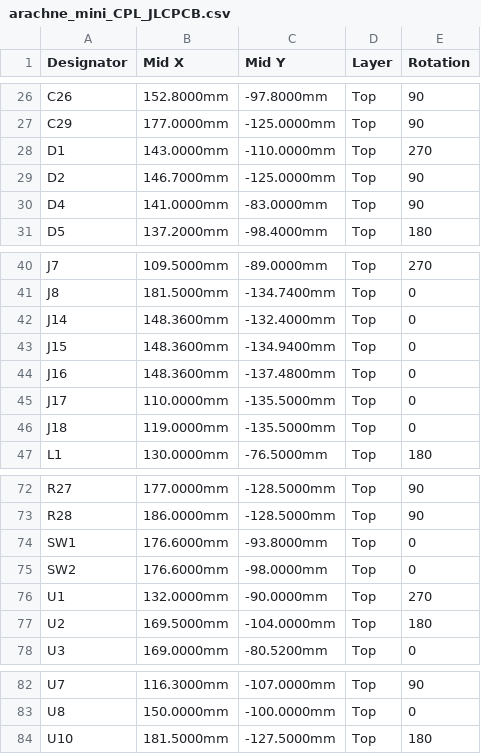
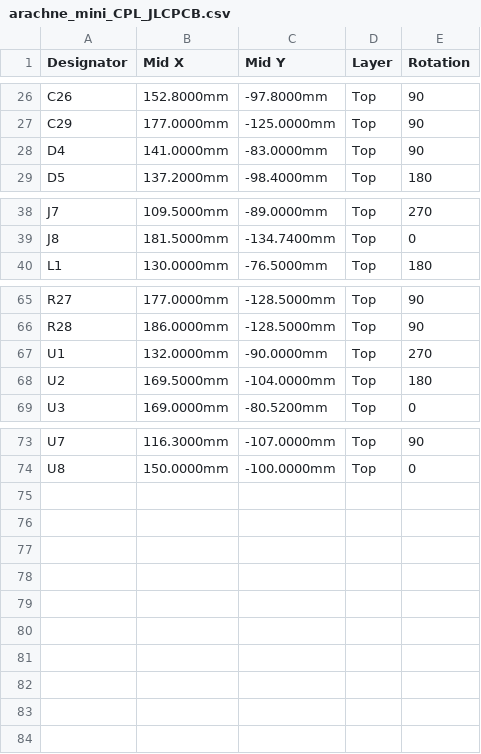
Before and after one commit to KVR-CIBER/arachne-18, a CSV file: cad/brain_mini/fab/arachne_mini_CPL_JLCPCB.csv, drawn as a sheet; only a part is shown, gaps mark what is left out; the diff names each change by its address in the sheet, - before the commit and + after, or states it on an @@ line.

```diff
--- a/cad/brain_mini/fab/arachne_mini_CPL_JLCPCB.csv
+++ b/cad/brain_mini/fab/arachne_mini_CPL_JLCPCB.csv
-row 28: D1 | 143.0000mm | -110.0000mm | Top | 270
-row 29: D2 | 146.7000mm | -125.0000mm | Top | 90
-row 42: J14 | 148.3600mm | -132.4000mm | Top | 0
-row 43: J15 | 148.3600mm | -134.9400mm | Top | 0
-row 44: J16 | 148.3600mm | -137.4800mm | Top | 0
-row 45: J17 | 110.0000mm | -135.5000mm | Top | 0
-row 46: J18 | 119.0000mm | -135.5000mm | Top | 0
-row 74: SW1 | 176.6000mm | -93.8000mm | Top | 0
-row 75: SW2 | 176.6000mm | -98.0000mm | Top | 0
-row 84: U10 | 181.5000mm | -127.5000mm | Top | 180
```
Also changed, not shown: cad/brain_mini/fab/arachne_mini_BOM_JLCPCB.csv, 24 other files.
